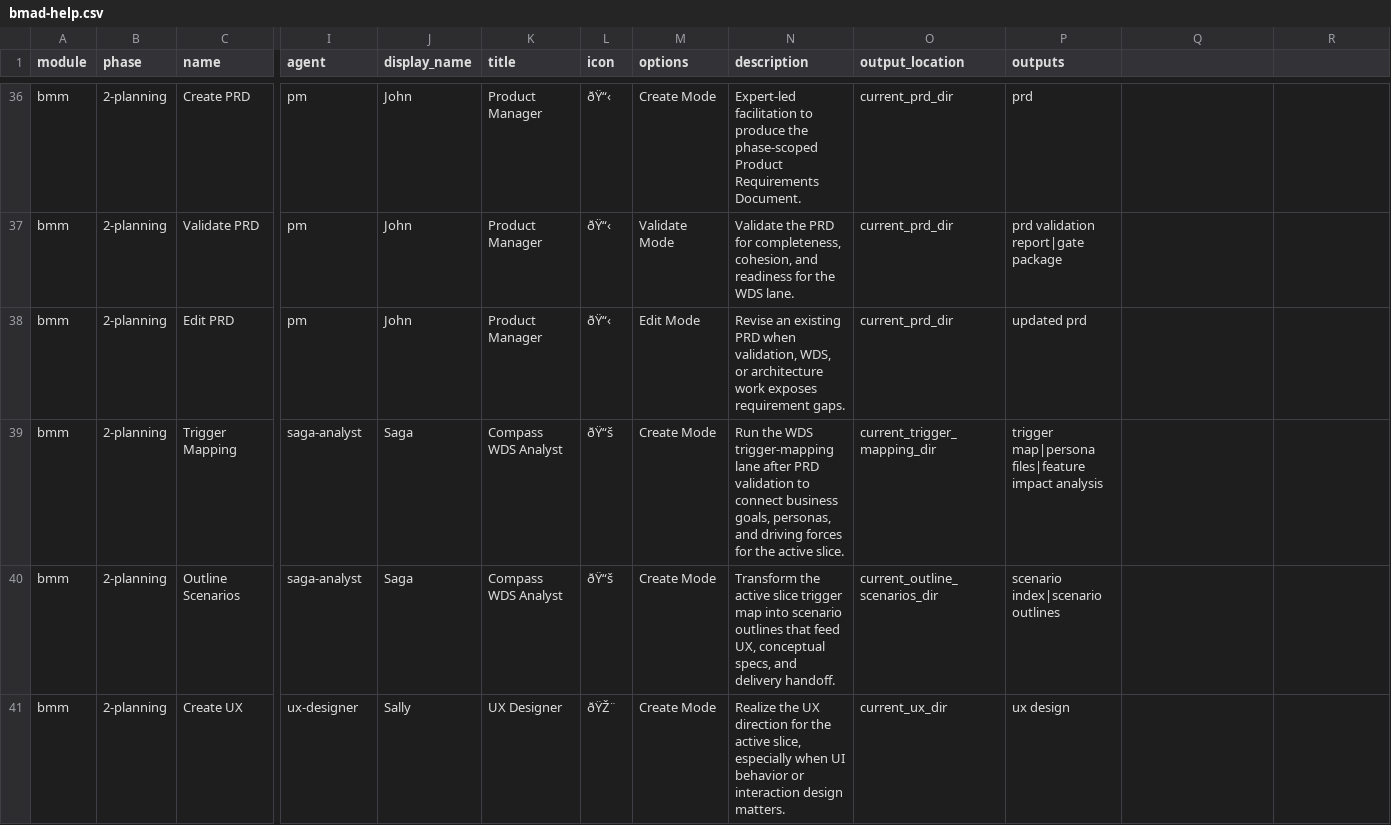
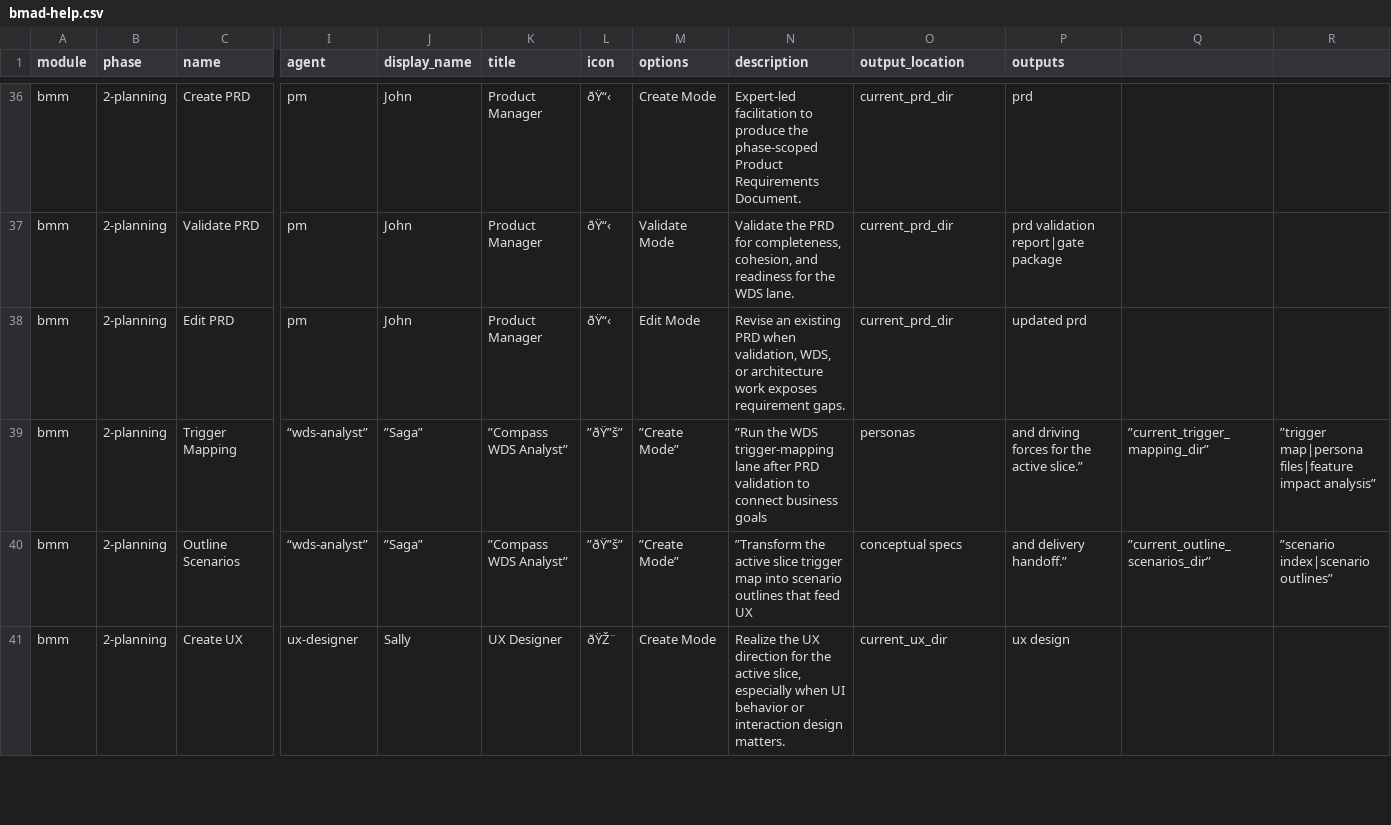
Before and after one commit to Compass-Brand/compass-engine, a CSV file: src/bmad/_config/bmad-help.csv, drawn as a sheet; only a part is shown, gaps mark what is left out; the diff covers the shown part only; the diff names each change by its address in the sheet, - before the commit and + after, or states it on an @@ line.

```diff
--- a/src/bmad/_config/bmad-help.csv
+++ b/src/bmad/_config/bmad-help.csv
-I39:I40 (agent): saga-analyst
+I39:I40 (agent): “wds-analyst”
-J39:J40 (display_name): Saga
+J39:J40 (display_name): ”Saga”
-K39:K40 (title): Compass WDS Analyst
+K39:K40 (title): ”Compass WDS Analyst”
-L39:L40 (icon): ðŸ“š
+L39:L40 (icon): ”ðŸ”š”
-M39:M40 (options): Create Mode
+M39:M40 (options): ”Create Mode”
-N39 (description): Run the WDS trigger-mapping lane after PRD validation to connect business goals, personas, and driving forces for the active slice.
+N39 (description): ”Run the WDS trigger-mapping lane after PRD validation to connect business goals
-O39 (output_location): current_trigger_mapping_dir
+O39 (output_location): personas
-P39 (outputs): trigger map|persona files|feature impact analysis
+P39 (outputs): and driving forces for the active slice.”
-Q39: (empty)
+Q39: ”current_trigger_mapping_dir”
-R39: (empty)
+R39: ”trigger map|persona files|feature impact analysis”
-N40 (description): Transform the active slice trigger map into scenario outlines that feed UX, conceptual specs, and delivery handoff.
+N40 (description): ”Transform the active slice trigger map into scenario outlines that feed UX
-O40 (output_location): current_outline_scenarios_dir
+O40 (output_location): conceptual specs
-P40 (outputs): scenario index|scenario outlines
+P40 (outputs): and delivery handoff.”
-Q40: (empty)
+Q40: ”current_outline_scenarios_dir”
-R40: (empty)
+R40: ”scenario index|scenario outlines”
```
Also changed, not shown: 2 edited cells elsewhere in this file, src/bmad/_config/agent-manifest.csv, src/bmad/modules/custom/bmm/module-help.csv, 11 other files.
